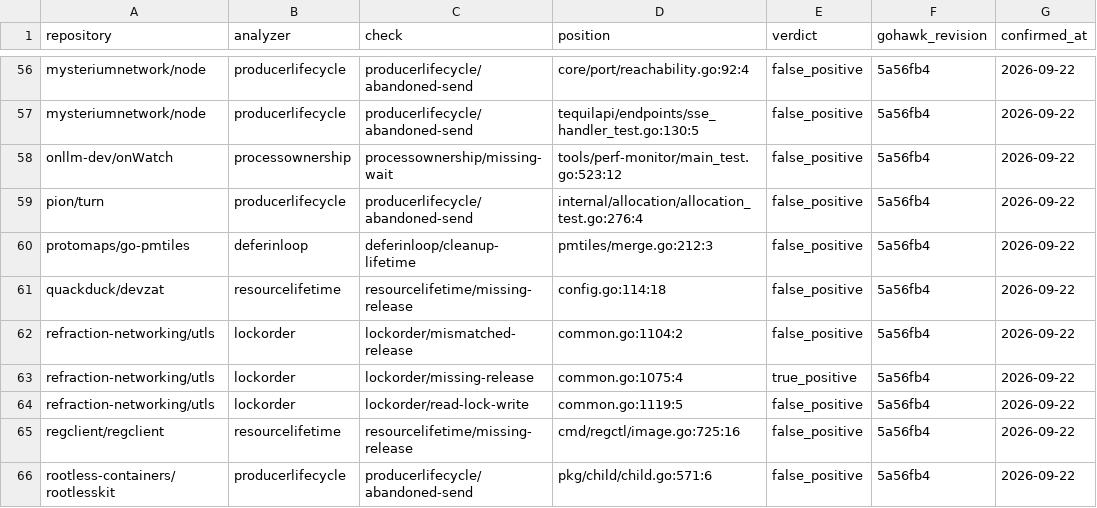
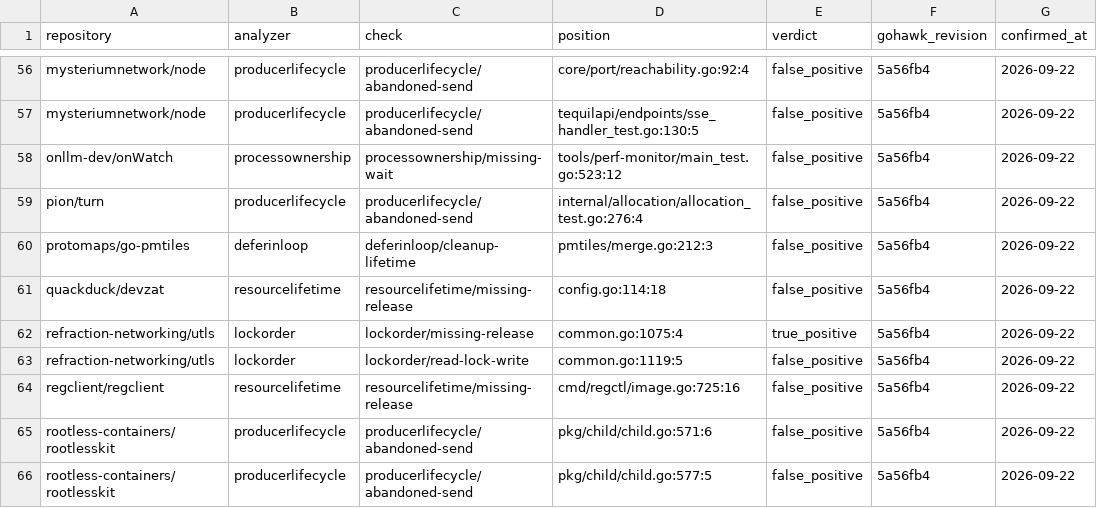
Before and after one commit to kojah/gohawk, a CSV file: benchmarks/precision/round-58/labels.csv, drawn as a sheet; only a part is shown, gaps mark what is left out; the shorter side is filled out with more unchanged rows.

Commit message:
Retire lockorder/mismatched-release
Releasing a lock with the method that does not match its acquisition
is fatal on the first run of that path, so the bug rarely ships. The
experimental check found one true positive in about 1,000 audited
repositories.

The lock walk keeps its read/write mode tracking for read-lock-write,
and release_modes.go keeps its accepted cases with the gap recorded.
The round-58 utls false-positive label is removed and the cohort count
lowered to 94. Selection tests, docs examples, and the golangci
default-profile fixture now use producerlifecycle/stopped-loop-send as
the off-by-default example.

```diff
--- a/benchmarks/precision/round-58/labels.csv
+++ b/benchmarks/precision/round-58/labels.csv
@@ -61,3 +61,2 @@ protomaps/go-pmtiles,deferinloop,deferinloop/cleanup-lifetime,pmtiles/merge.go:2
 quackduck/devzat,resourcelifetime,resourcelifetime/missing-release,config.go:114:18,false_positive,5a56fb4,2026-09-22
-refraction-networking/utls,lockorder,lockorder/mismatched-release,common.go:1104:2,false_positive,5a56fb4,2026-09-22
 refraction-networking/utls,lockorder,lockorder/missing-release,common.go:1075:4,true_positive,5a56fb4,2026-09-22
```
Also changed, not shown: 17 other files.
